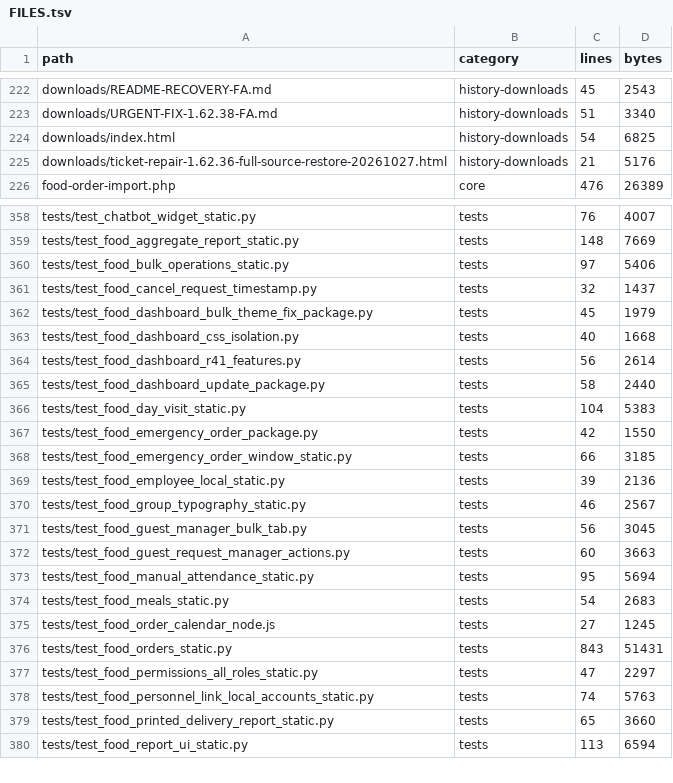
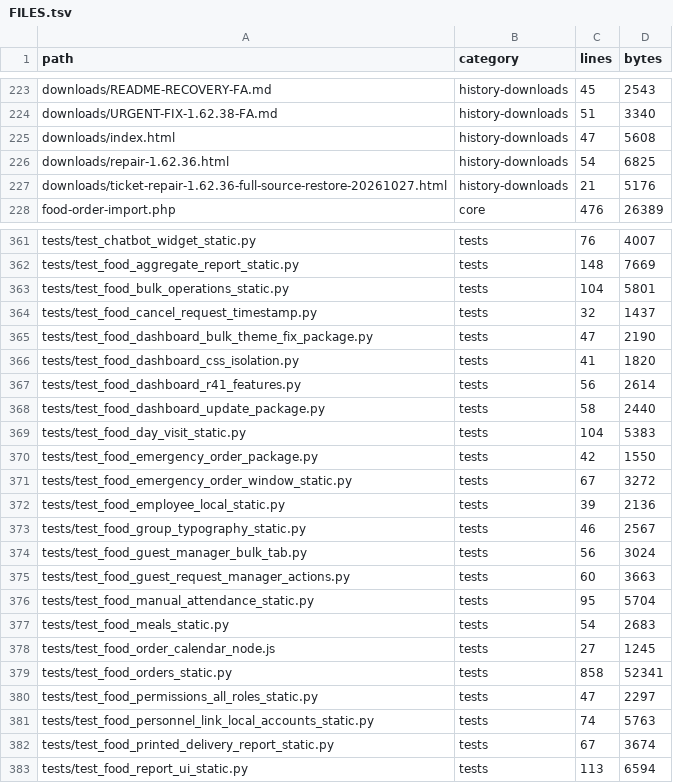
Before and after one commit to alirezarahimy-code/ticket, a TSV file: docs/system-map/FILES.tsv, drawn as a sheet; only a part is shown, gaps mark what is left out; the diff covers the shown part only.

```diff
--- a/docs/system-map/FILES.tsv
+++ b/docs/system-map/FILES.tsv
@@ -223,3 +224,4 @@ downloads/README-RECOVERY-FA.md	history-downloads	45	2543
 downloads/URGENT-FIX-1.62.38-FA.md	history-downloads	51	3340
-downloads/index.html	history-downloads	54	6825
+downloads/index.html	history-downloads	47	5608
+downloads/repair-1.62.36.html	history-downloads	54	6825
 downloads/ticket-repair-1.62.36-full-source-restore-20261027.html	history-downloads	21	5176
@@ -359,6 +362,6 @@ tests/test_chatbot_widget_static.py	tests	76	4007
 tests/test_food_aggregate_report_static.py	tests	148	7669
-tests/test_food_bulk_operations_static.py	tests	97	5406
+tests/test_food_bulk_operations_static.py	tests	104	5801
 tests/test_food_cancel_request_timestamp.py	tests	32	1437
-tests/test_food_dashboard_bulk_theme_fix_package.py	tests	45	1979
-tests/test_food_dashboard_css_isolation.py	tests	40	1668
+tests/test_food_dashboard_bulk_theme_fix_package.py	tests	47	2190
+tests/test_food_dashboard_css_isolation.py	tests	41	1820
 tests/test_food_dashboard_r41_features.py	tests	56	2614
@@ -367,14 +370,14 @@ tests/test_food_day_visit_static.py	tests	104	5383
 tests/test_food_emergency_order_package.py	tests	42	1550
-tests/test_food_emergency_order_window_static.py	tests	66	3185
+tests/test_food_emergency_order_window_static.py	tests	67	3272
 tests/test_food_employee_local_static.py	tests	39	2136
 tests/test_food_group_typography_static.py	tests	46	2567
-tests/test_food_guest_manager_bulk_tab.py	tests	56	3045
+tests/test_food_guest_manager_bulk_tab.py	tests	56	3024
 tests/test_food_guest_request_manager_actions.py	tests	60	3663
-tests/test_food_manual_attendance_static.py	tests	95	5694
+tests/test_food_manual_attendance_static.py	tests	95	5704
 tests/test_food_meals_static.py	tests	54	2683
 tests/test_food_order_calendar_node.js	tests	27	1245
-tests/test_food_orders_static.py	tests	843	51431
+tests/test_food_orders_static.py	tests	858	52341
 tests/test_food_permissions_all_roles_static.py	tests	47	2297
 tests/test_food_personnel_link_local_accounts_static.py	tests	74	5763
-tests/test_food_printed_delivery_report_static.py	tests	65	3660
+tests/test_food_printed_delivery_report_static.py	tests	67	3674
 tests/test_food_report_ui_static.py	tests	113	6594
```
Also changed, not shown: 2 added rows and 56 edited cells elsewhere in this file, docs/system-map/SYMBOLS.tsv, 54 other files.
